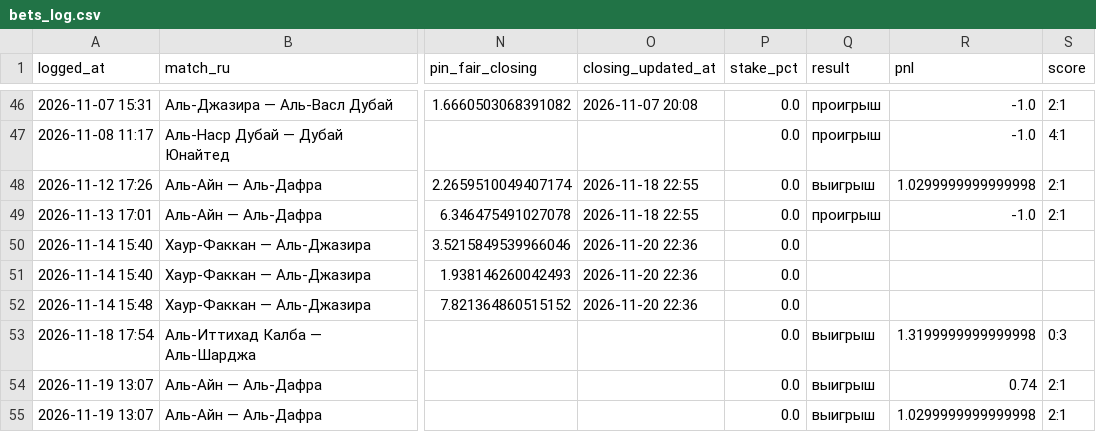
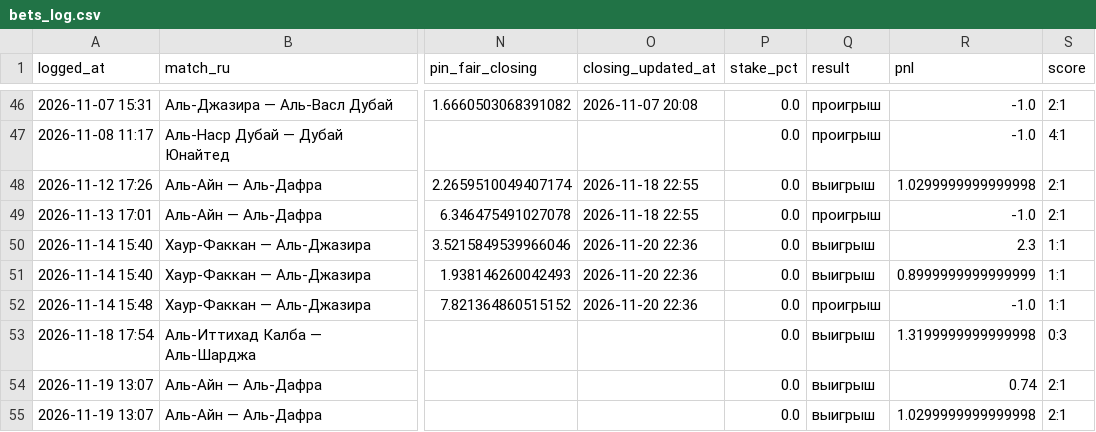
Before and after one commit to keereell/uae-bets, a CSV file: data/bets_log.csv, drawn as a sheet; only a part is shown, gaps mark what is left out; the diff names each change by its address in the sheet, - before the commit and + after, or states it on an @@ line.

```diff
--- a/data/bets_log.csv
+++ b/data/bets_log.csv
-Q50:Q51 (result): (empty)
+Q50:Q51 (result): выигрыш
-R50 (pnl): (empty)
+R50 (pnl): 2.3
-S50:S52 (score): (empty)
+S50:S52 (score): 1:1
-R51 (pnl): (empty)
+R51 (pnl): 0.8999999999999999
-Q52 (result): (empty)
+Q52 (result): проигрыш
-R52 (pnl): (empty)
+R52 (pnl): -1.0
```
